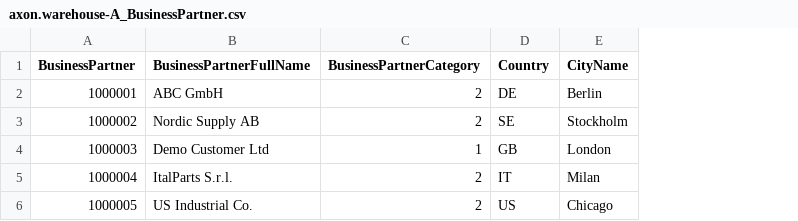
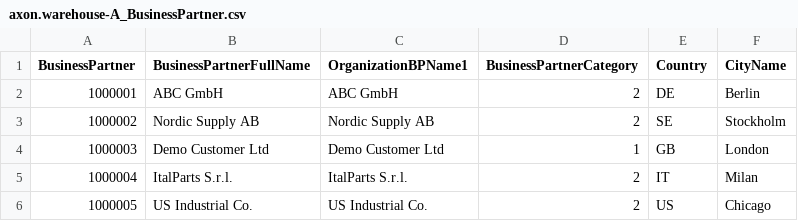
Before and after one commit to Melik1986/axon-erp-api, a CSV file: db/data/axon.warehouse-A_BusinessPartner.csv, drawn as a sheet; the diff names each change by its address in the sheet, - before the commit and + after, or states it on an @@ line.

```diff
--- a/db/data/axon.warehouse-A_BusinessPartner.csv
+++ b/db/data/axon.warehouse-A_BusinessPartner.csv
+column C (OrganizationBPName1), rows 2-6: ABC GmbH | Nordic Supply AB | Demo Customer Ltd | ItalParts S.r.l. | US Industrial Co.
```
Also changed, not shown: db/data/axon.warehouse-Invoices.csv, db/data/axon.warehouse-Products.csv, 13 other files.
